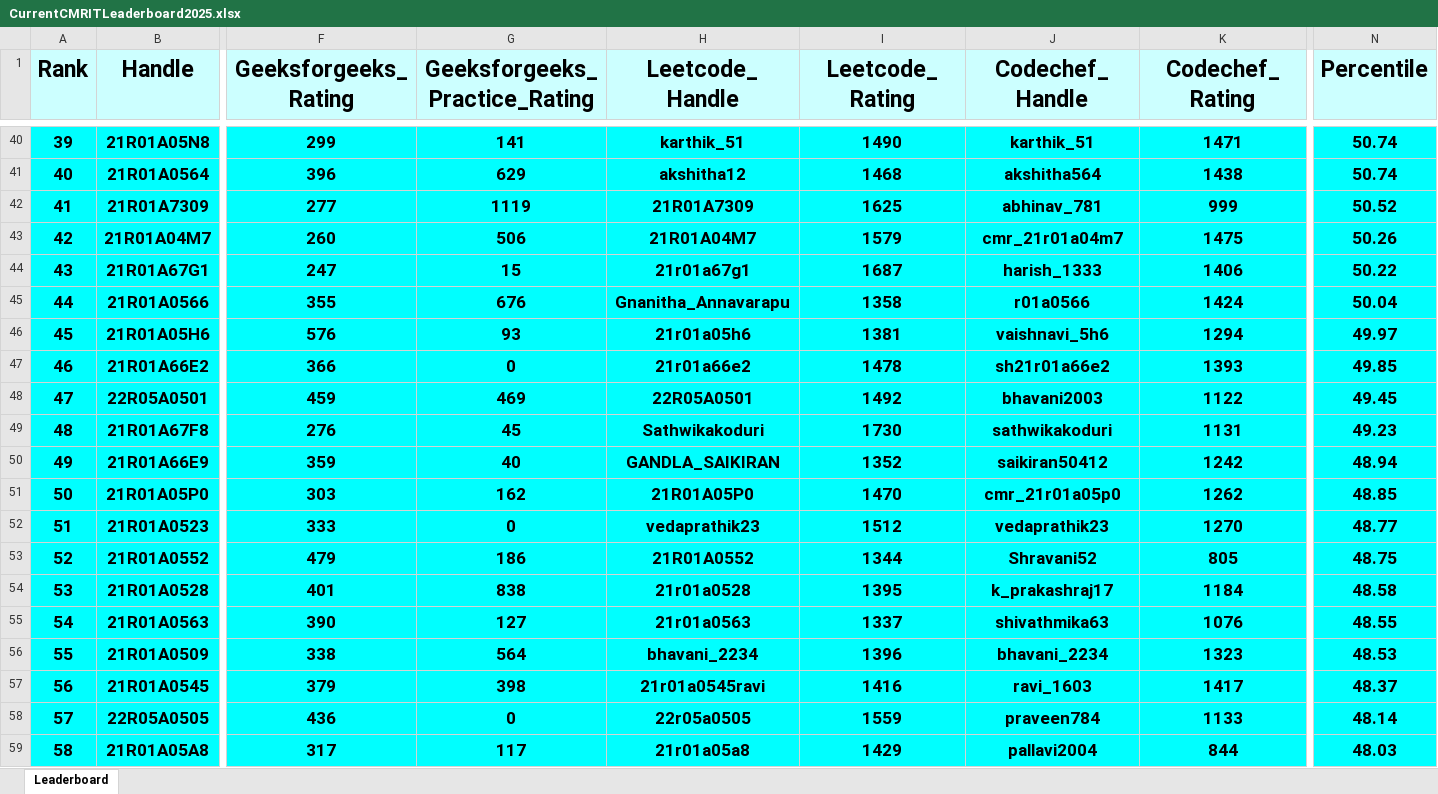
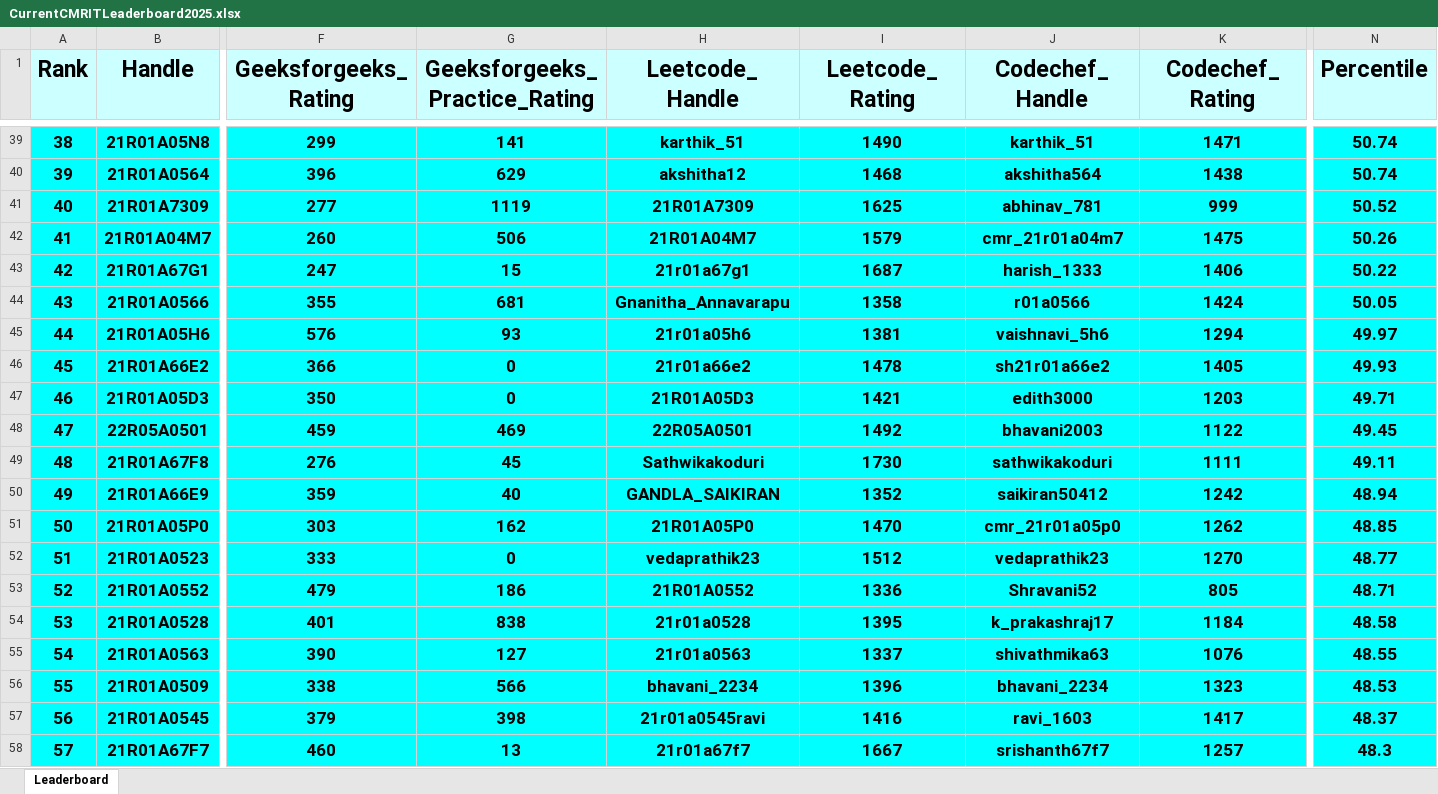
Before and after one commit to gabyah92/CMRIT2025Leaderboard, an Excel workbook: Leaderboards/CurrentCMRITLeaderboard2025.xlsx, sheet Leaderboard, drawn as a sheet; only a part is shown, gaps mark what is left out; the shorter side is filled out with more unchanged rows; values as stored, in another font and other column widths than the file's, no borders; addresses are those after the commit; rows hold the shown columns only; the diff covers the shown part only; the diff names each change by its address in the sheet, - before the commit and + after, or states it on an @@ line.

```diff
--- a/Leaderboards/CurrentCMRITLeaderboard2025.xlsx (sheet Leaderboard)
+++ b/Leaderboards/CurrentCMRITLeaderboard2025.xlsx (sheet Leaderboard)
@@ column A (Rank) renumbered between rows 7 and 793 @@
-G44 (Geeksforgeeks_Practice_Rating): 676
+G44 (Geeksforgeeks_Practice_Rating): 681
-N44 (Percentile): 50.04
+N44 (Percentile): 50.05
-K46 (Codechef_Rating): 1393
+K46 (Codechef_Rating): 1405
-N46 (Percentile): 49.85
+N46 (Percentile): 49.93
+row 47: 46 | 21R01A05D3 | 350 | 0 | 21R01A05D3 | 1421 | edith3000 | 1203 | 49.71
-K49 (Codechef_Rating): 1131
+K49 (Codechef_Rating): 1111
-N49 (Percentile): 49.23
+N49 (Percentile): 49.11
-I53 (Leetcode_Rating): 1344
+I53 (Leetcode_Rating): 1336
-N53 (Percentile): 48.75
+N53 (Percentile): 48.71
-G56 (Geeksforgeeks_Practice_Rating): 564
+G56 (Geeksforgeeks_Practice_Rating): 566
+row 58: 57 | 21R01A67F7 | 460 | 13 | 21r01a67f7 | 1667 | srishanth67f7 | 1257 | 48.3
```
Also changed, not shown: 49 added rows, 51 removed rows and 97 edited cells elsewhere in this sheet.
